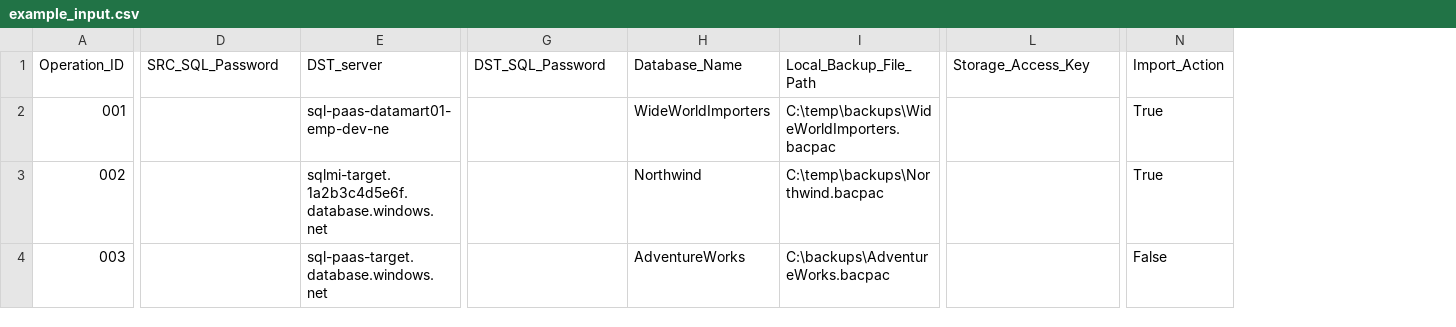
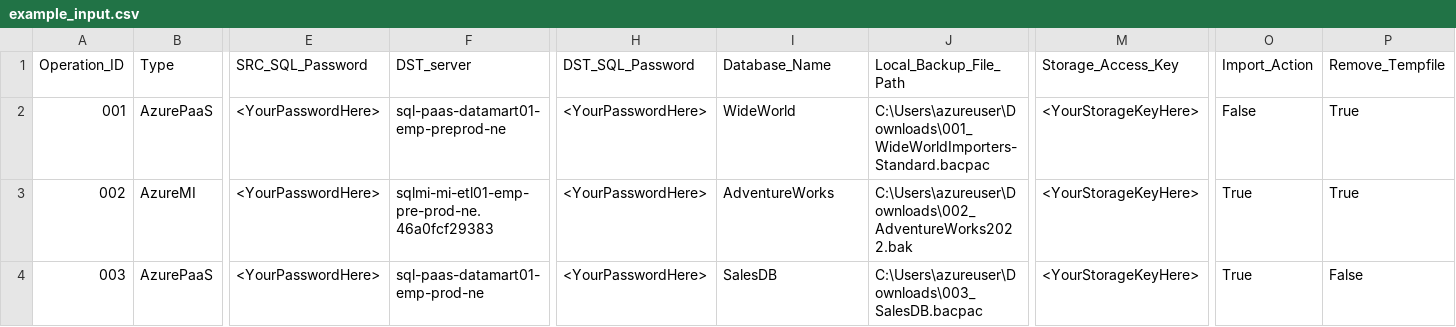
Before and after one commit to fabricesemti80/azure-sql-datamover, a CSV file: dev_scripts/example_input.csv, drawn as a sheet; only a part is shown, gaps mark what is left out; addresses are those after the commit; the diff covers the shown part only; the diff names each change by its address in the sheet, - before the commit and + after, or states it on an @@ line.

```diff
--- a/dev_scripts/example_input.csv
+++ b/dev_scripts/example_input.csv
+column B (Type), rows 2-4: AzurePaaS | AzureMI | AzurePaaS
+column P (Remove_Tempfile), rows 2-4: True | True | False
-E2:E4 (SRC_SQL_Password): (empty)
+E2:E4 (SRC_SQL_Password): <YourPasswordHere>
-F2 (DST_server): sql-paas-datamart01-emp-dev-ne
+F2 (DST_server): sql-paas-datamart01-emp-preprod-ne
-H2:H4 (DST_SQL_Password): (empty)
+H2:H4 (DST_SQL_Password): <YourPasswordHere>
-I2 (Database_Name): WideWorldImporters
+I2 (Database_Name): WideWorld
-J2 (Local_Backup_File_Path): C:\temp\backups\WideWorldImporters.bacpac
+J2 (Local_Backup_File_Path): C:\Users\azureuser\Downloads\001_WideWorldImporters-Standard.bacpac
-M2:M4 (Storage_Access_Key): (empty)
+M2:M4 (Storage_Access_Key): <YourStorageKeyHere>
-O2 (Import_Action): True
+O2 (Import_Action): False
-F3 (DST_server): sqlmi-target.1a2b3c4d5e6f.database.windows.net
+F3 (DST_server): sqlmi-mi-etl01-emp-pre-prod-ne.46a0fcf29383
-I3 (Database_Name): Northwind
+I3 (Database_Name): AdventureWorks
-J3 (Local_Backup_File_Path): C:\temp\backups\Northwind.bacpac
+J3 (Local_Backup_File_Path): C:\Users\azureuser\Downloads\002_AdventureWorks2022.bak
-F4 (DST_server): sql-paas-target.database.windows.net
+F4 (DST_server): sql-paas-datamart01-emp-prod-ne
-I4 (Database_Name): AdventureWorks
+I4 (Database_Name): SalesDB
-J4 (Local_Backup_File_Path): C:\backups\AdventureWorks.bacpac
+J4 (Local_Backup_File_Path): C:\Users\azureuser\Downloads\003_SalesDB.bacpac
-O4 (Import_Action): False
+O4 (Import_Action): True
```
Also changed, not shown: 34 edited cells elsewhere in this file, 1 other file.
